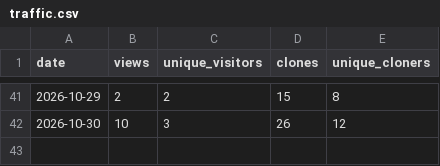
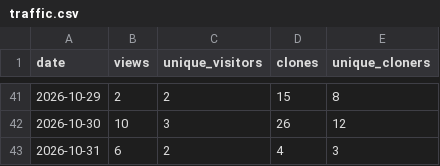
Before and after one commit to bettypau-open-knowledge/del-dataset-a-unet, a CSV file: analytics/traffic.csv, drawn as a sheet; only a part is shown, gaps mark what is left out; the diff names each change by its address in the sheet, - before the commit and + after, or states it on an @@ line.

```diff
--- a/analytics/traffic.csv
+++ b/analytics/traffic.csv
+row 43: 2026-10-31 | 6 | 2 | 4 | 3
```
